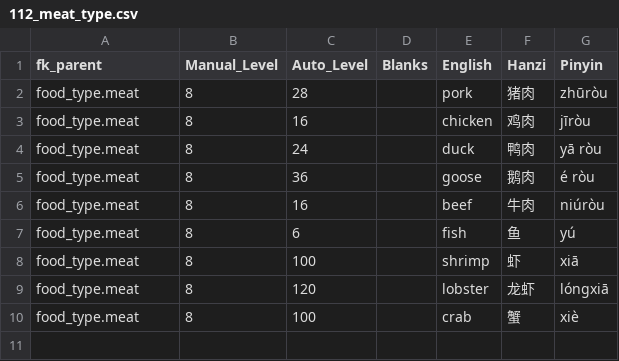
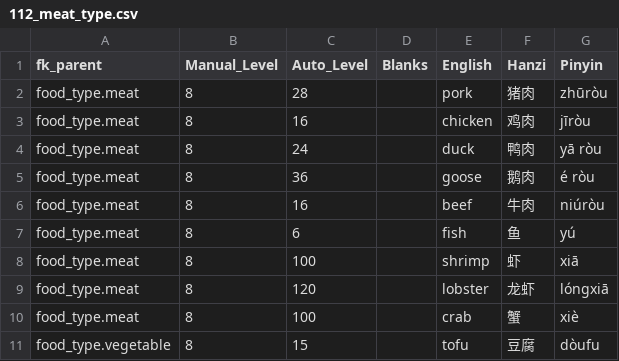
Before and after one commit to JasonFaas/mandarin-translations-sql-creation, a CSV file: data_raw/output/112_meat_type.csv, drawn as a sheet.

```diff
--- a/data_raw/output/112_meat_type.csv
+++ b/data_raw/output/112_meat_type.csv
@@ -10 +10,2 @@ food_type.meat,8,120,,lobster,龙虾,lóngxiā
 food_type.meat,8,100,,crab,蟹,xiè
+food_type.vegetable,8,15,,tofu,豆腐,dòufu
```
Also changed, not shown: data_raw/output/000_translations.csv, 1 other file.
